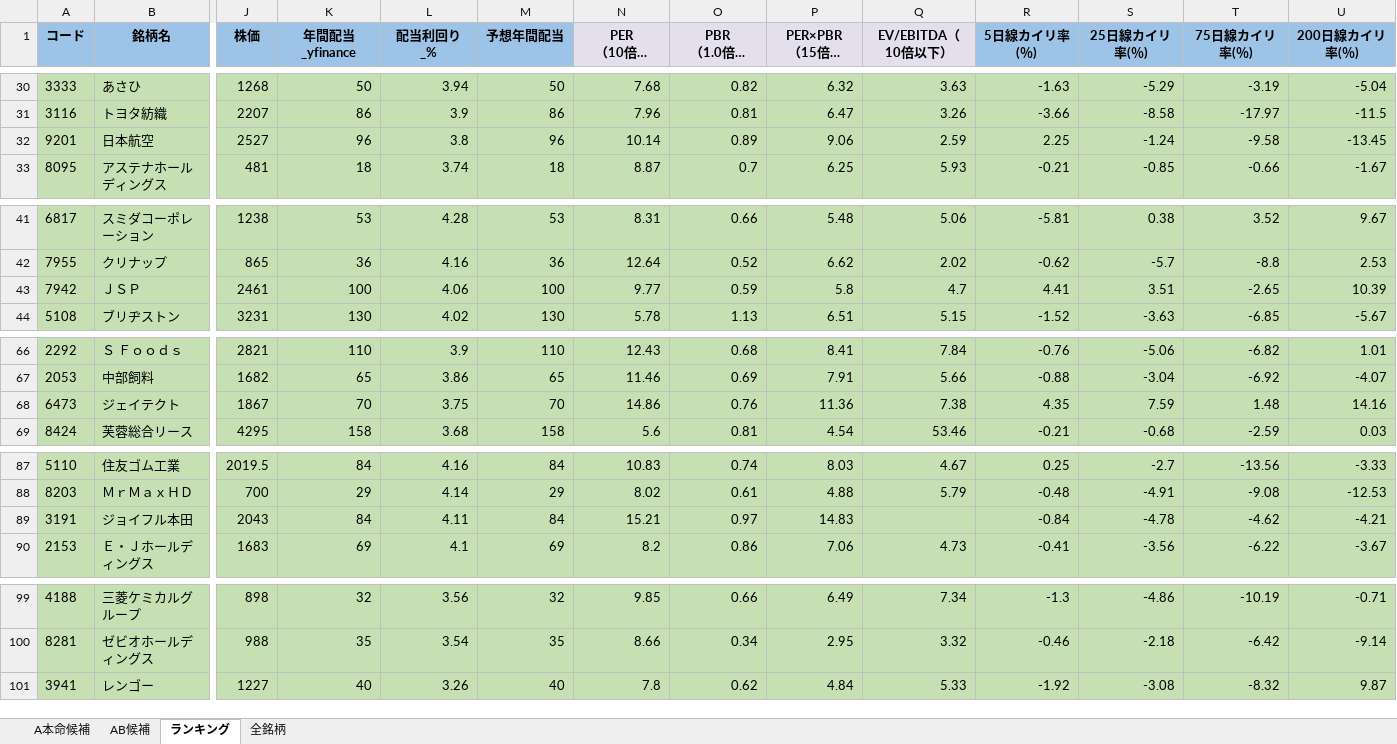
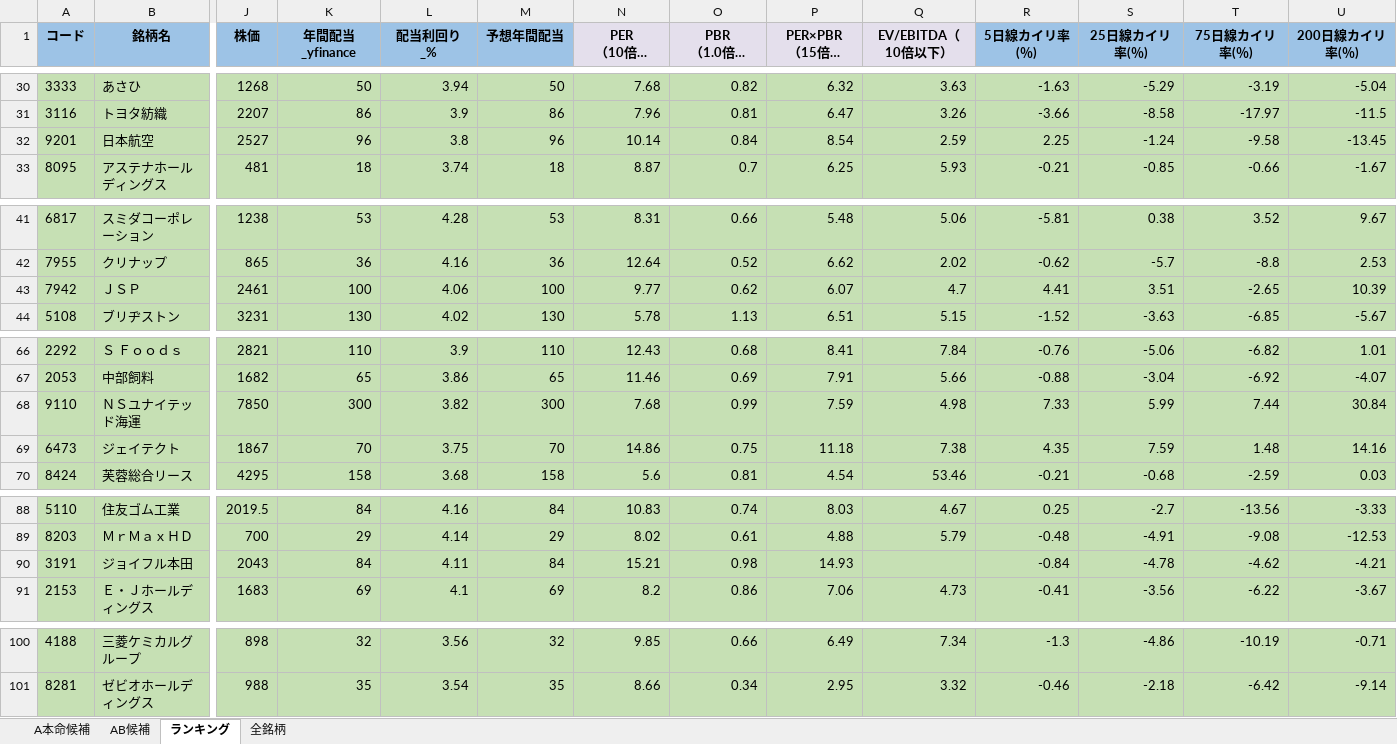
Before and after one commit to ku0909/screening, an Excel workbook: result.xlsx, sheet ランキング, drawn as a sheet; only a part is shown, gaps mark what is left out; long unchanged cells end in …; values as stored, in another font and other column widths than the file's, no borders; removed rows and columns are numbered as before the commit, all else as after; rows hold the shown columns only; the diff names each change by its address in the sheet, - before the commit and + after, or states it on an @@ line.

```diff
--- a/result.xlsx (sheet ランキング)
+++ b/result.xlsx (sheet ランキング)
-O32 (PBR （1.0倍以下）): 0.89
+O32 (PBR （1.0倍以下）): 0.84
-P32 (PER×PBR （15倍以下）): 9.06
+P32 (PER×PBR （15倍以下）): 8.54
-O43 (PBR （1.0倍以下）): 0.59
+O43 (PBR （1.0倍以下）): 0.62
-P43 (PER×PBR （15倍以下）): 5.8
+P43 (PER×PBR （15倍以下）): 6.07
+row 68: 9110 | ＮＳユナイテッド海運 | 7850 | 300 | 3.82 | 300 | 7.68 | 0.99 | 7.59 | 4.98 | 7.33 | 5.99 | 7.44 | 30.84
-O69 (PBR （1.0倍以下）): 0.76
+O69 (PBR （1.0倍以下）): 0.75
-P69 (PER×PBR （15倍以下）): 11.36
+P69 (PER×PBR （15倍以下）): 11.18
-O90 (PBR （1.0倍以下）): 0.97
+O90 (PBR （1.0倍以下）): 0.98
-P90 (PER×PBR （15倍以下）): 14.83
+P90 (PER×PBR （15倍以下）): 14.93
-row 101: 3941 | レンゴー | 1227 | 40 | 3.26 | 40 | 7.8 | 0.62 | 4.84 | 5.33 | -1.92 | -3.08 | -8.32 | 9.87
```
Also changed, not shown: sheet 全銘柄, sheet AB候補, sheet A本命候補, 1 other file.
